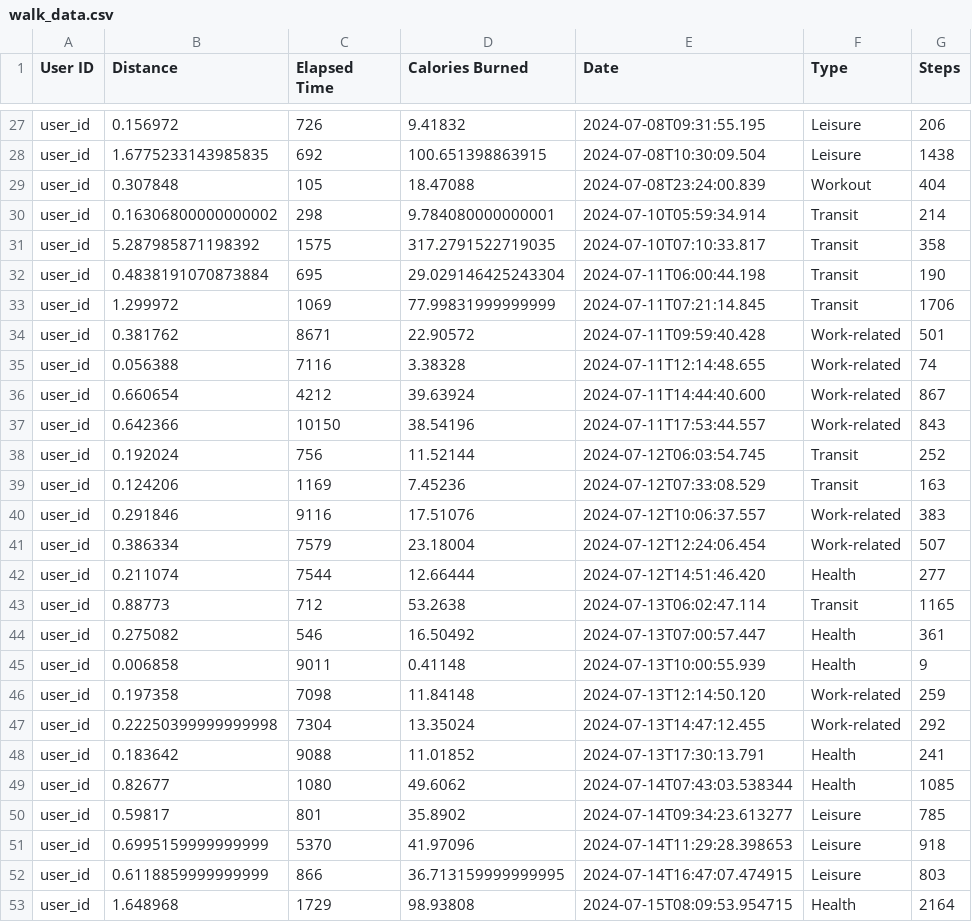
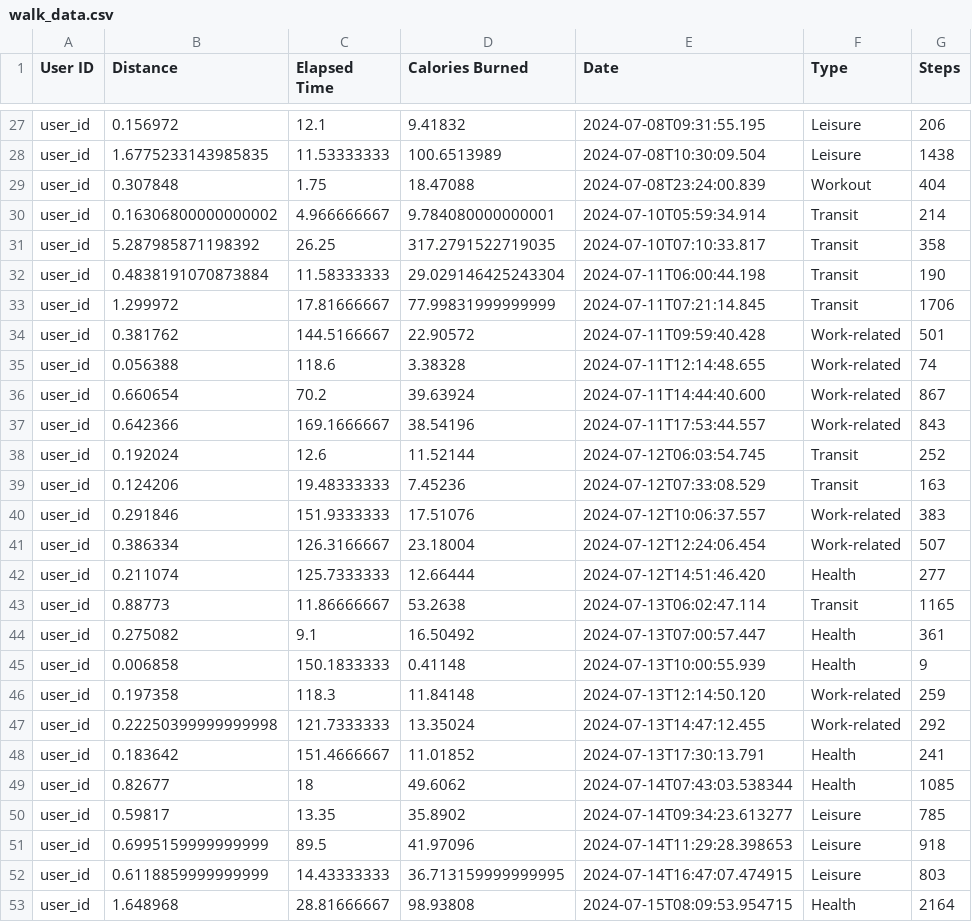
Before and after one commit to gnl2024/enmarche_data, a CSV file: data sample/walk_data.csv, drawn as a sheet; only a part is shown, gaps mark what is left out; the diff covers the shown part only; the diff names each change by its address in the sheet, - before the commit and + after, or states it on an @@ line.

```diff
--- a/data sample/walk_data.csv
+++ b/data sample/walk_data.csv
-C27 (Elapsed Time): 726
+C27 (Elapsed Time): 12.1
-C28 (Elapsed Time): 692
+C28 (Elapsed Time): 11.53333333
-D28 (Calories Burned): 100.651398863915
+D28 (Calories Burned): 100.6513989
-C29 (Elapsed Time): 105
+C29 (Elapsed Time): 1.75
-C30 (Elapsed Time): 298
+C30 (Elapsed Time): 4.966666667
-C31 (Elapsed Time): 1575
+C31 (Elapsed Time): 26.25
-C32 (Elapsed Time): 695
+C32 (Elapsed Time): 11.58333333
-C33 (Elapsed Time): 1069
+C33 (Elapsed Time): 17.81666667
-C34 (Elapsed Time): 8671
+C34 (Elapsed Time): 144.5166667
-C35 (Elapsed Time): 7116
+C35 (Elapsed Time): 118.6
-C36 (Elapsed Time): 4212
+C36 (Elapsed Time): 70.2
-C37 (Elapsed Time): 10150
+C37 (Elapsed Time): 169.1666667
-C38 (Elapsed Time): 756
+C38 (Elapsed Time): 12.6
-C39 (Elapsed Time): 1169
+C39 (Elapsed Time): 19.48333333
-C40 (Elapsed Time): 9116
+C40 (Elapsed Time): 151.9333333
-C41 (Elapsed Time): 7579
+C41 (Elapsed Time): 126.3166667
-C42 (Elapsed Time): 7544
+C42 (Elapsed Time): 125.7333333
-C43 (Elapsed Time): 712
+C43 (Elapsed Time): 11.86666667
-C44 (Elapsed Time): 546
+C44 (Elapsed Time): 9.1
-C45 (Elapsed Time): 9011
+C45 (Elapsed Time): 150.1833333
-C46 (Elapsed Time): 7098
+C46 (Elapsed Time): 118.3
-C47 (Elapsed Time): 7304
+C47 (Elapsed Time): 121.7333333
-C48 (Elapsed Time): 9088
+C48 (Elapsed Time): 151.4666667
-C49 (Elapsed Time): 1080
+C49 (Elapsed Time): 18
-C50 (Elapsed Time): 801
+C50 (Elapsed Time): 13.35
-C51 (Elapsed Time): 5370
+C51 (Elapsed Time): 89.5
-C52 (Elapsed Time): 866
+C52 (Elapsed Time): 14.43333333
-C53 (Elapsed Time): 1729
+C53 (Elapsed Time): 28.81666667
```
Also changed, not shown: 33 edited cells elsewhere in this file.
